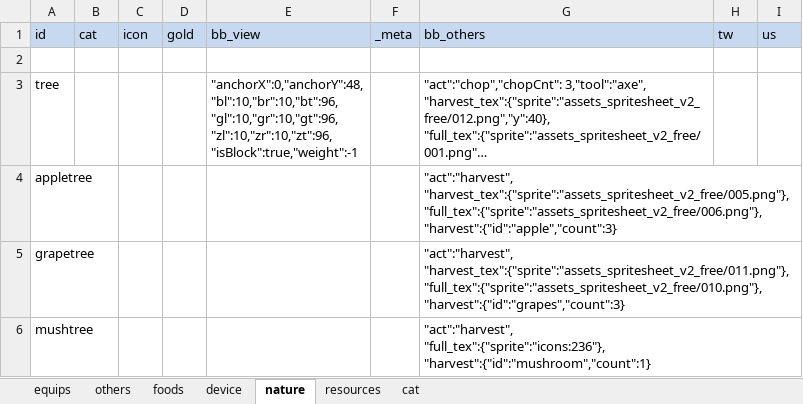
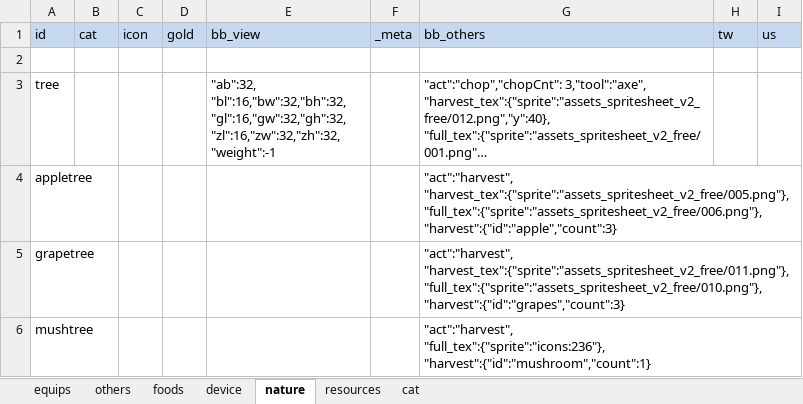
Before and after one commit to bwm0822/game_02, an Excel workbook: xls/item.xlsx, sheet nature, drawn as a sheet; long unchanged cells end in …; values as stored, in another font and other column widths than the file's, no borders; ↵ is a line break in a cell; the diff names each change by its address in the sheet, - before the commit and + after, or states it on an @@ line.

Commit message:
feat: View 的 body/grid/zone/anchor 屬性支援「邊界+邊界/寬高」三選二推算
- 新增 View._resolveAxis(a,b,size,total)：gl/gr/gw、bl/br/bw、zl/zr/zw(及對應垂直軸)三選二推算，兩個邊界都給時以邊界為準重算 size，只給一個時缺的邊界當 0
- _addGrid()/_addPhysics()/_addListener() 改用 _resolveAxis()，bl/br/bt/bb、zl/zr/zt/zb 預設值改成 null(原本是 0)，新增 bw/bh/zw/zh
- 新增 al/ar/at/ab：錨點跟 view 邊界的距離，可取代直接給 anchorX/anchorY(al/at 優先)，兩者都沒給就不動 anchorX/anchorY
- GameObject.setTexture() 驗證 Phaser 從 gid 算出來的 frame 是否真的存在，image-collection tileset(每個 tile 各自一張圖，沒有數字 frame)算出無效 frame 時改回 null，避免出現找不到 frame 的警告；ItemView._addShape() 組 icon 字串時 frame 為 null 就整段省略
- com_port.js 補註解：COM_Node 讀的是原始 bb.zt，不經過 View._resolveAxis()，只給 zh/zb 不給 zt 會壞掉(目前沒有這種用法)
- 新增 docs/known-risks.md 記錄上述風險
- item.xlsx 修正 nature 工作表一個 JSON 語法錯字(bb:32 少打成 b32，gh/zh 後面多打的冒號)

```diff
--- a/xls/item.xlsx (sheet nature)
+++ b/xls/item.xlsx (sheet nature)
-E3 (bb_view): "anchorX":0,"anchorY":48, ↵ "bl":10,"br":10,"bt":96, ↵ "gl":10,"gr":10,"gt":96, ↵ "zl":10,"zr":10,"zt":96, ↵ "isBlock":true,"weight":-1
+E3 (bb_view): "ab":32, ↵ "bl":16,"bw":32,"bh":32, ↵ "gl":16,"gw":32,"gh":32, ↵ "zl":16,"zw":32,"zh":32, ↵ "weight":-1
```
Also changed, not shown: xls/role.xlsx, 12 other files.
